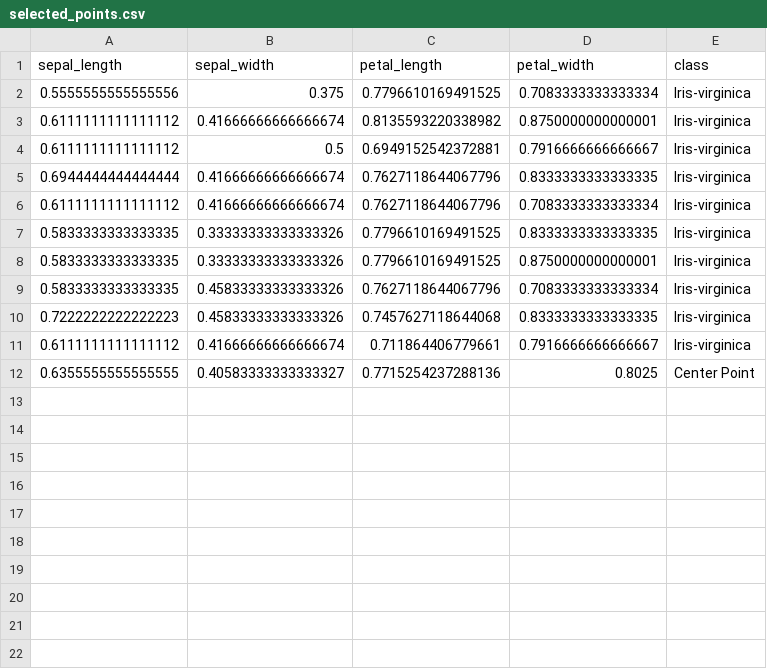
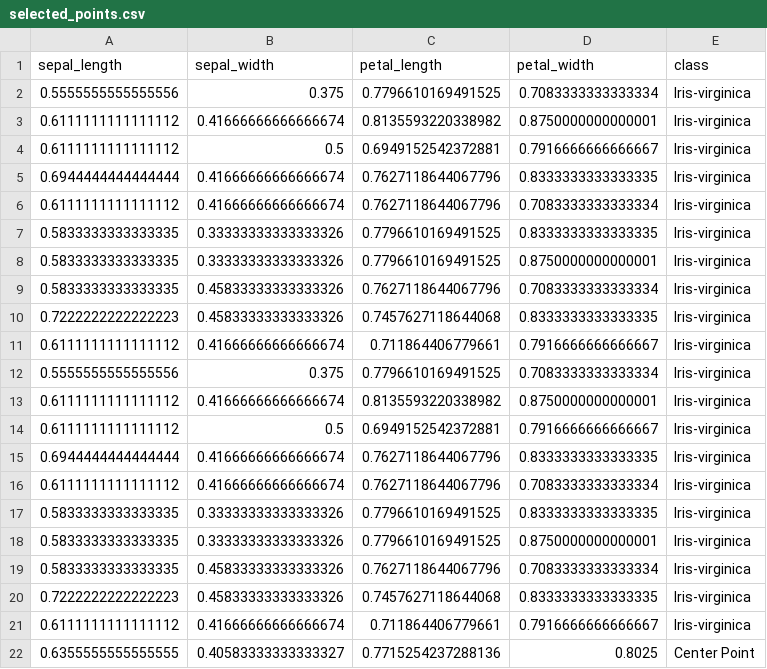
Before and after one commit to HaAnh-Vu/parameterized-shifted-paired-coordinates, a CSV file: Figure and Calculation/selected_points.csv (was selected_points.csv), drawn as a sheet.

```diff
--- a/selected_points.csv
+++ b/Figure and Calculation/selected_points.csv
@@ -11,2 +11,12 @@ sepal_length,sepal_width,petal_length,petal_width,class
 0.6111111111111112,0.41666666666666674,0.711864406779661,0.7916666666666667,Iris-virginica
+0.5555555555555556,0.375,0.7796610169491525,0.7083333333333334,Iris-virginica
+0.6111111111111112,0.41666666666666674,0.8135593220338982,0.8750000000000001,Iris-virginica
+0.6111111111111112,0.5,0.6949152542372881,0.7916666666666667,Iris-virginica
+0.6944444444444444,0.41666666666666674,0.7627118644067796,0.8333333333333335,Iris-virginica
+0.6111111111111112,0.41666666666666674,0.7627118644067796,0.7083333333333334,Iris-virginica
+0.5833333333333335,0.33333333333333326,0.7796610169491525,0.8333333333333335,Iris-virginica
+0.5833333333333335,0.33333333333333326,0.7796610169491525,0.8750000000000001,Iris-virginica
+0.5833333333333335,0.45833333333333326,0.7627118644067796,0.7083333333333334,Iris-virginica
+0.7222222222222223,0.45833333333333326,0.7457627118644068,0.8333333333333335,Iris-virginica
+0.6111111111111112,0.41666666666666674,0.711864406779661,0.7916666666666667,Iris-virginica
 0.6355555555555555,0.40583333333333327,0.7715254237288136,0.8025,"Center Point"
```
Also changed, not shown: 14 other files.
